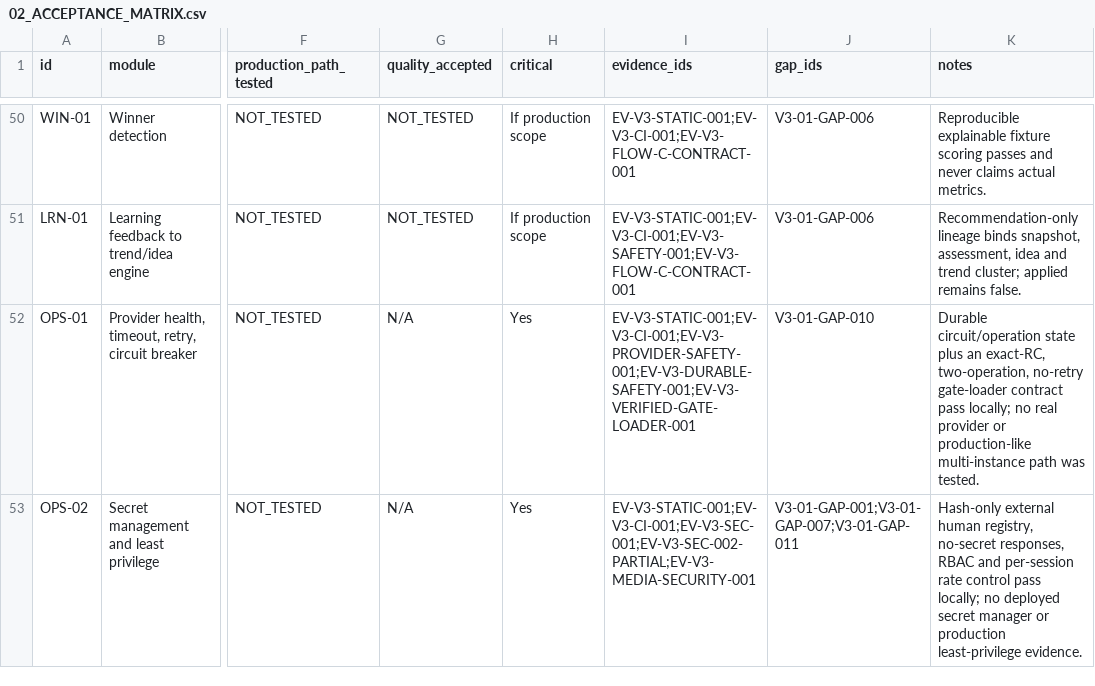
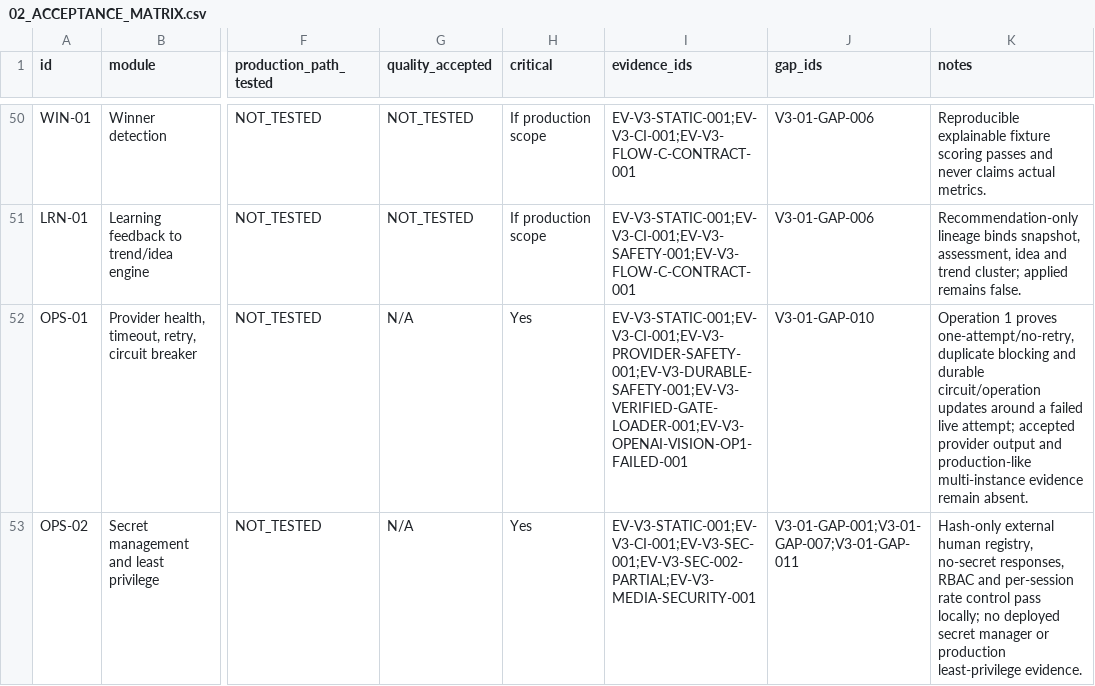
Before and after one commit to vangnguyen/npd-video-factory-v2, a CSV file: docs/acceptance/v3-01/02_ACCEPTANCE_MATRIX.csv, drawn as a sheet; only a part is shown, gaps mark what is left out; the diff covers the shown part only; the diff names each change by its address in the sheet, - before the commit and + after, or states it on an @@ line.

Commit message:
docs: record RC3 OpenAI Vision operation 1

```diff
--- a/docs/acceptance/v3-01/02_ACCEPTANCE_MATRIX.csv
+++ b/docs/acceptance/v3-01/02_ACCEPTANCE_MATRIX.csv
-I52 (evidence_ids): EV-V3-STATIC-001;EV-V3-CI-001;EV-V3-PROVIDER-SAFETY-001;EV-V3-DURABLE-SAFETY-001;EV-V3-VERIFIED-GATE-LOADER-001
+I52 (evidence_ids): EV-V3-STATIC-001;EV-V3-CI-001;EV-V3-PROVIDER-SAFETY-001;EV-V3-DURABLE-SAFETY-001;EV-V3-VERIFIED-GATE-LOADER-001;EV-V3-OPENAI-VISION-OP1-FAILED-001
-K52 (notes): Durable circuit/operation state plus an exact-RC, two-operation, no-retry gate-loader contract pass locally; no real provider or production-like multi-instance path was tested.
+K52 (notes): Operation 1 proves one-attempt/no-retry, duplicate blocking and durable circuit/operation updates around a failed live attempt; accepted provider output and production-like multi-instance evidence remain absent.
```
Also changed, not shown: 6 edited cells elsewhere in this file, docs/acceptance/v3-01/13_GAP_REGISTER.csv, 20 other files.
